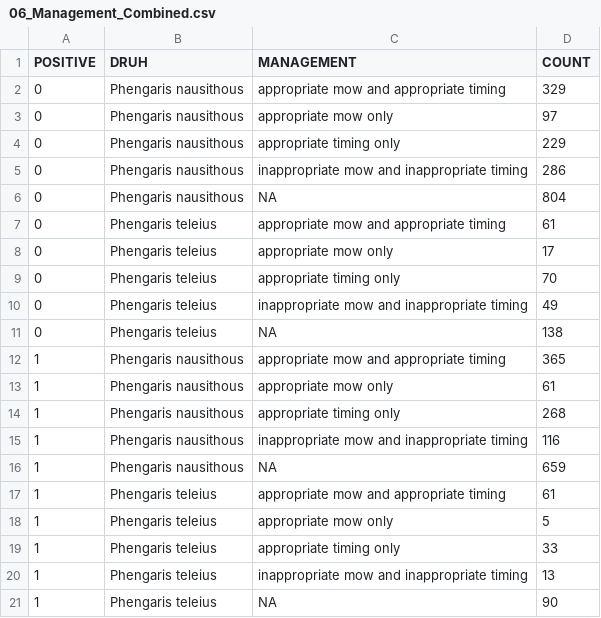
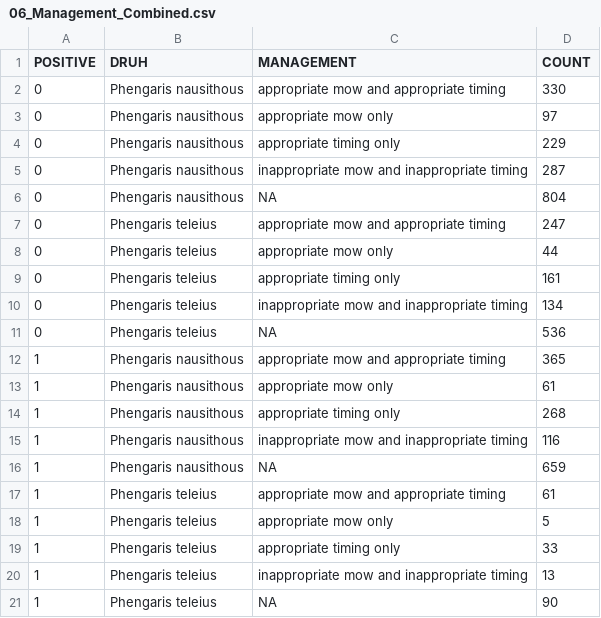
Before and after one commit to jonasgaigr/phengaris_management, a CSV file: Outputs/06_Management_Combined.csv, drawn as a sheet.

```diff
--- a/Outputs/06_Management_Combined.csv
+++ b/Outputs/06_Management_Combined.csv
@@ -1,12 +1,12 @@
 "POSITIVE","DRUH","MANAGEMENT","COUNT"
-0,"Phengaris nausithous","appropriate mow and appropriate timing",329
+0,"Phengaris nausithous","appropriate mow and appropriate timing",330
 0,"Phengaris nausithous","appropriate mow only",97
 0,"Phengaris nausithous","appropriate timing only",229
-0,"Phengaris nausithous","inappropriate mow and inappropriate timing",286
+0,"Phengaris nausithous","inappropriate mow and inappropriate timing",287
 0,"Phengaris nausithous",NA,804
-0,"Phengaris teleius","appropriate mow and appropriate timing",61
-0,"Phengaris teleius","appropriate mow only",17
-0,"Phengaris teleius","appropriate timing only",70
-0,"Phengaris teleius","inappropriate mow and inappropriate timing",49
-0,"Phengaris teleius",NA,138
+0,"Phengaris teleius","appropriate mow and appropriate timing",247
+0,"Phengaris teleius","appropriate mow only",44
+0,"Phengaris teleius","appropriate timing only",161
+0,"Phengaris teleius","inappropriate mow and inappropriate timing",134
+0,"Phengaris teleius",NA,536
 1,"Phengaris nausithous","appropriate mow and appropriate timing",365
```
Also changed, not shown: Outputs/01_General_Positivity.csv, Outputs/03_Observer_Stats.csv, 39 other files.
